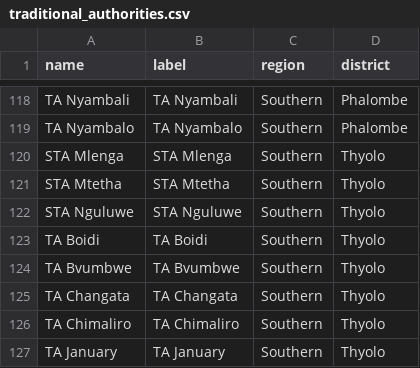
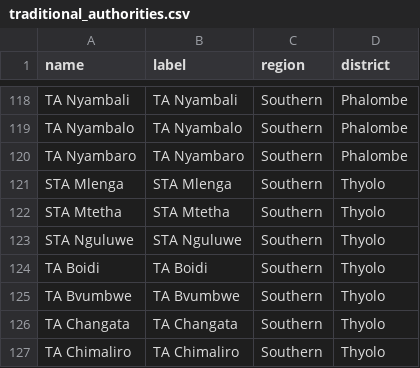
Before and after one commit to shinobi-hunter/kobo-media, a CSV file: village_configuration/traditional_authorities.csv, drawn as a sheet; only a part is shown, gaps mark what is left out; the shorter side is filled out with more unchanged rows; the diff names each change by its address in the sheet, - before the commit and + after, or states it on an @@ line.

Commit message:
Sync Sorted Media

```diff
--- a/village_configuration/traditional_authorities.csv
+++ b/village_configuration/traditional_authorities.csv
+row 120: TA Nyambaro | TA Nyambaro | Southern | Phalombe
```
